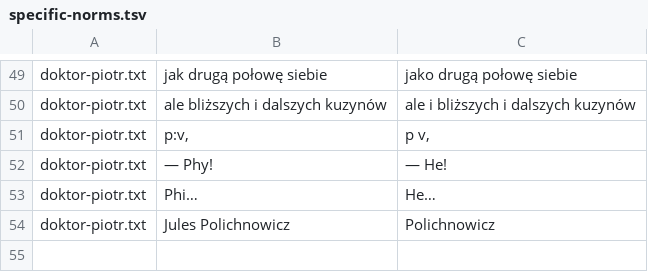
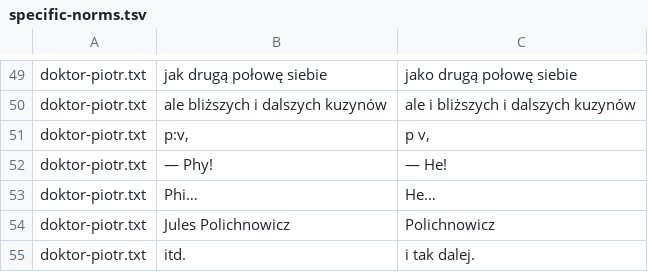
Before and after one commit to jimregan/wolnelektury-speech-corpus, a TSV file: specific-norms.tsv, drawn as a sheet; only a part is shown, gaps mark what is left out; the diff names each change by its address in the sheet, - before the commit and + after, or states it on an @@ line.

Commit message:
asd

```diff
--- a/specific-norms.tsv
+++ b/specific-norms.tsv
+row 55: doktor-piotr.txt | itd. | i tak dalej.
```
